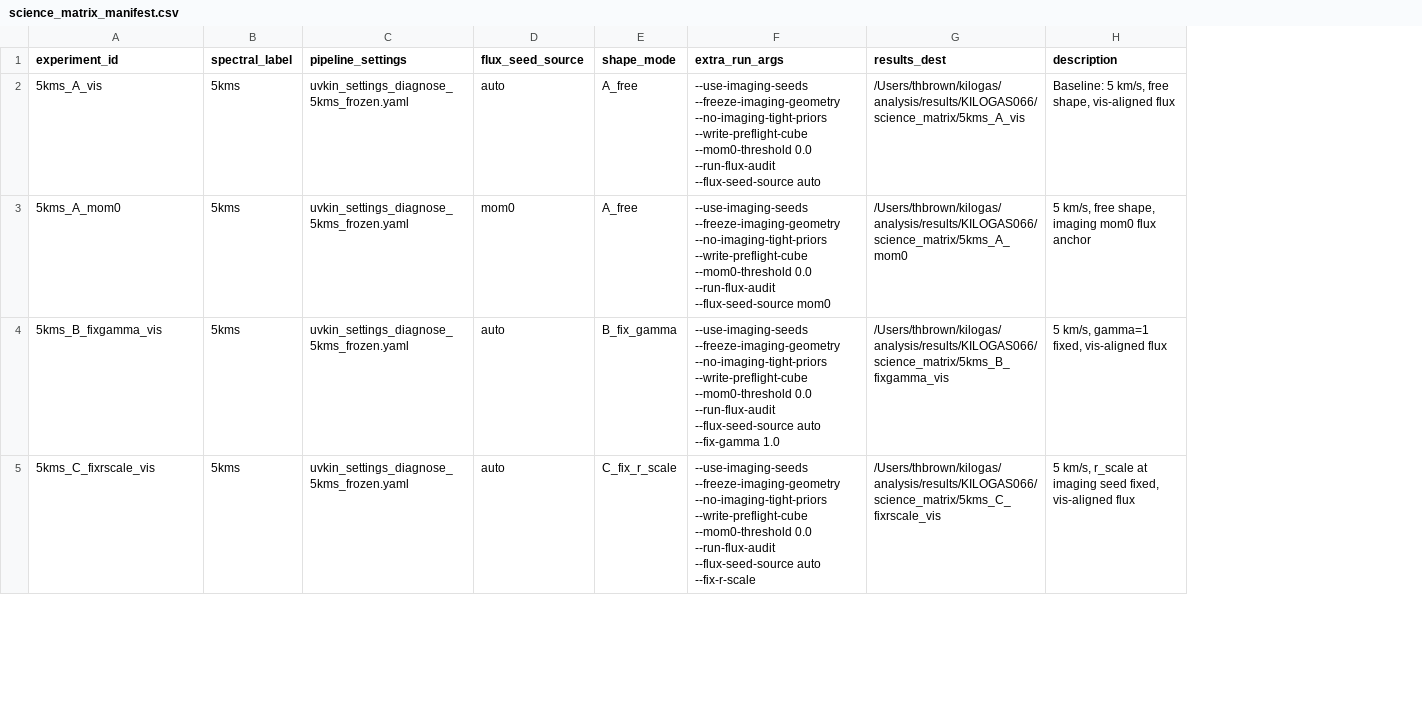
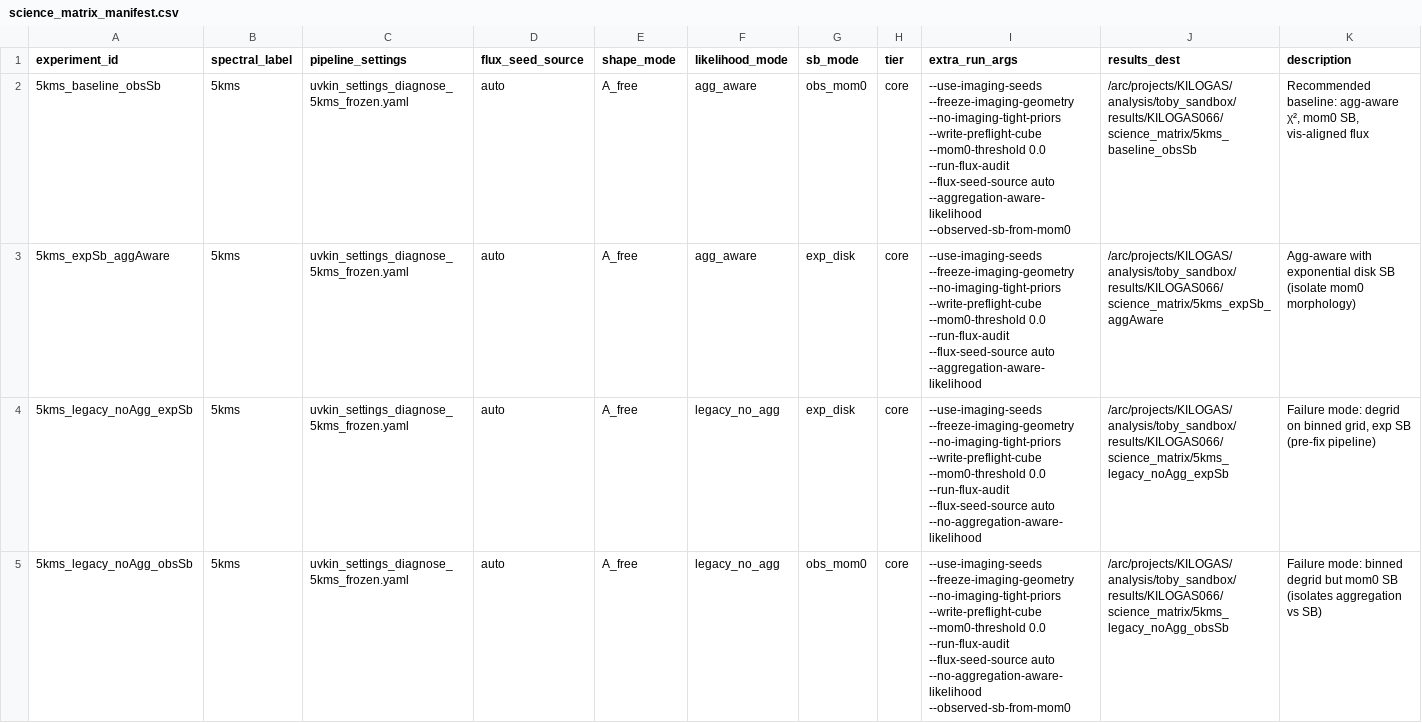
Before and after one commit to drtobybrown/uvkin, a CSV file: science_matrix/KGAS066/science_matrix_manifest.csv, drawn as a sheet; only a part is shown; addresses are those after the commit; the diff covers the shown part only; the diff names each change by its address in the sheet, - before the commit and + after, or states it on an @@ line.

```diff
--- a/science_matrix/KGAS066/science_matrix_manifest.csv
+++ b/science_matrix/KGAS066/science_matrix_manifest.csv
+column F (likelihood_mode), rows 2-5: agg_aware | agg_aware | legacy_no_agg | legacy_no_agg
+column G (sb_mode), rows 2-5: obs_mom0 | exp_disk | exp_disk | obs_mom0
+column H (tier), rows 2-5: all core
-A2 (experiment_id): 5kms_A_vis
+A2 (experiment_id): 5kms_baseline_obsSb
-I2 (extra_run_args): …--flux-seed-source auto
+I2 (extra_run_args): …--flux-seed-source auto --aggregation-aware-likelihood --observed-sb-from-mom0
-J2 (results_dest): /Users/thbrown/kilogas/analysis/results/KILOGAS066/science_matrix/5kms_A_vis
+J2 (results_dest): /arc/projects/KILOGAS/analysis/toby_sandbox/results/KILOGAS066/science_matrix/5kms_baseline_obsSb
-K2 (description): Baseline: 5 km/s, free shape, vis-aligned flux
+K2 (description): Recommended baseline: agg-aware χ², mom0 SB, vis-aligned flux
-A3 (experiment_id): 5kms_A_mom0
+A3 (experiment_id): 5kms_expSb_aggAware
-D3 (flux_seed_source): mom0
+D3 (flux_seed_source): auto
-I3 (extra_run_args): …--run-flux-audit --flux-seed-source mom0
+I3 (extra_run_args): …--run-flux-audit --flux-seed-source auto --aggregation-aware-likelihood
-J3 (results_dest): /Users/thbrown/kilogas/analysis/results/KILOGAS066/science_matrix/5kms_A_mom0
+J3 (results_dest): /arc/projects/KILOGAS/analysis/toby_sandbox/results/KILOGAS066/science_matrix/5kms_expSb_aggAware
-K3 (description): 5 km/s, free shape, imaging mom0 flux anchor
+K3 (description): Agg-aware with exponential disk SB (isolate mom0 morphology)
-A4 (experiment_id): 5kms_B_fixgamma_vis
+A4 (experiment_id): 5kms_legacy_noAgg_expSb
-E4 (shape_mode): B_fix_gamma
+E4 (shape_mode): A_free
-I4 (extra_run_args): …--flux-seed-source auto --fix-gamma 1.0
+I4 (extra_run_args): …--flux-seed-source auto --no-aggregation-aware-likelihood
-J4 (results_dest): /Users/thbrown/kilogas/analysis/results/KILOGAS066/science_matrix/5kms_B_fixgamma_vis
+J4 (results_dest): /arc/projects/KILOGAS/analysis/toby_sandbox/results/KILOGAS066/science_matrix/5kms_legacy_noAgg_expSb
-K4 (description): 5 km/s, gamma=1 fixed, vis-aligned flux
+K4 (description): Failure mode: degrid on binned grid, exp SB (pre-fix pipeline)
-A5 (experiment_id): 5kms_C_fixrscale_vis
+A5 (experiment_id): 5kms_legacy_noAgg_obsSb
-E5 (shape_mode): C_fix_r_scale
+E5 (shape_mode): A_free
-I5 (extra_run_args): …--flux-seed-source auto --fix-r-scale
+I5 (extra_run_args): …--flux-seed-source auto --no-aggregation-aware-likelihood --observed-sb-from-mom0
-J5 (results_dest): /Users/thbrown/kilogas/analysis/results/KILOGAS066/science_matrix/5kms_C_fixrscale_vis
+J5 (results_dest): /arc/projects/KILOGAS/analysis/toby_sandbox/results/KILOGAS066/science_matrix/5kms_legacy_noAgg_obsSb
-K5 (description): 5 km/s, r_scale at imaging seed fixed, vis-aligned flux
+K5 (description): Failure mode: binned degrid but mom0 SB (isolates aggregation vs SB)
```
Also changed, not shown: 2 removed rows and 9 edited cells elsewhere in this file, 13 other files.
